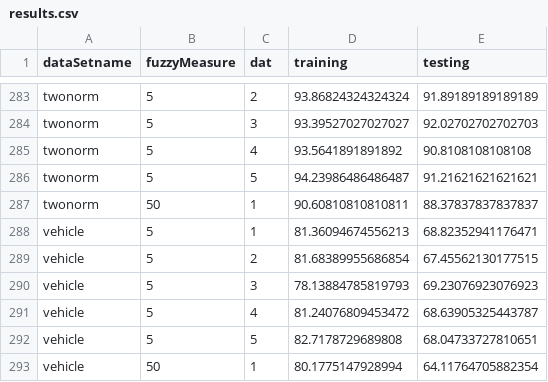
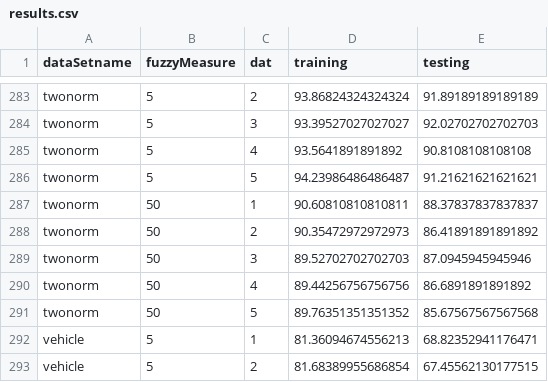
Before and after one commit to FredericoBender/ScientificResearch, a CSV file: FARC - Sugeno/FARC - Sugeno/results.csv, drawn as a sheet; only a part is shown, gaps mark what is left out; the shorter side is filled out with more unchanged rows.

Commit message:
resultados

```diff
--- a/FARC - Sugeno/FARC - Sugeno/results.csv
+++ b/FARC - Sugeno/FARC - Sugeno/results.csv
@@ -287,2 +287,6 @@ twonorm,5,5,94.23986486486487,91.21621621621621
 twonorm,50,1,90.60810810810811,88.37837837837837
+twonorm,50,2,90.35472972972973,86.41891891891892
+twonorm,50,3,89.52702702702703,87.0945945945946
+twonorm,50,4,89.44256756756756,86.6891891891892
+twonorm,50,5,89.76351351351352,85.67567567567568
 vehicle,5,1,81.36094674556213,68.82352941176471
```
Also changed, not shown: 5 other files.
